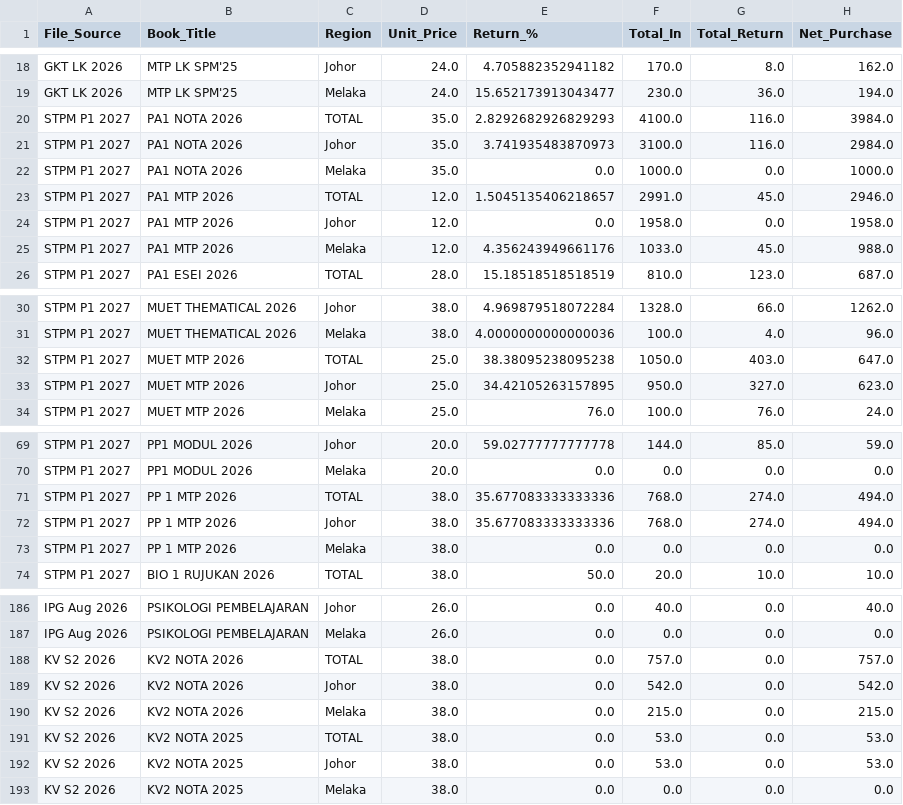
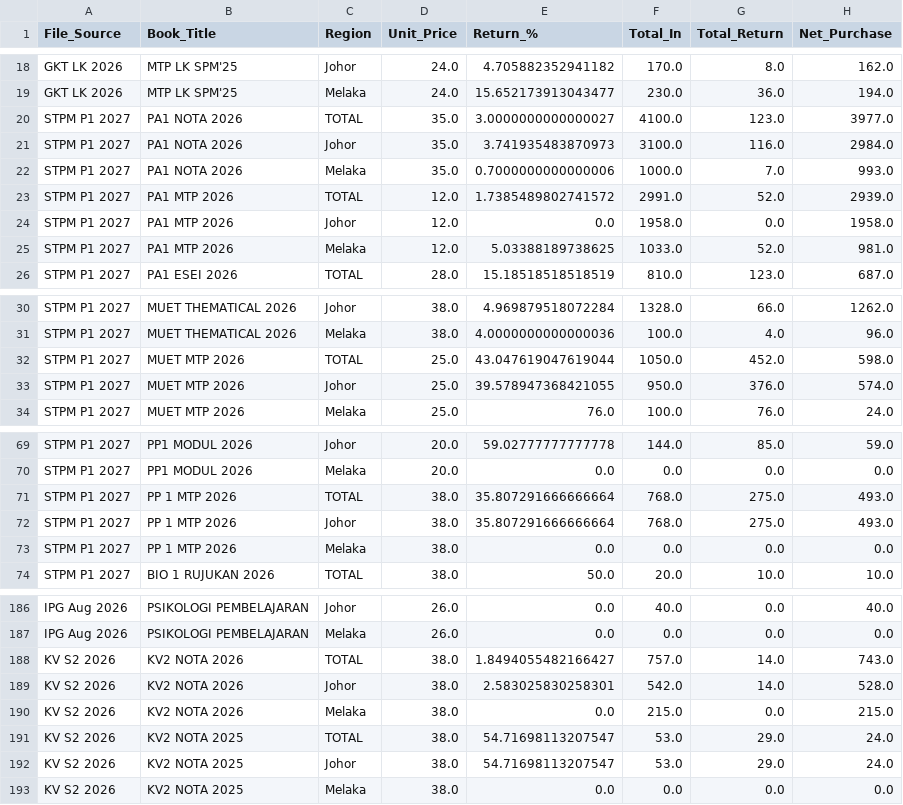
Before and after one commit to myscholar2298-coder/myscholar-dashboard, a CSV file: stock_ledger.csv, drawn as a sheet; only a part is shown, gaps mark what is left out; the diff covers the shown part only.

```diff
--- a/stock_ledger.csv
+++ b/stock_ledger.csv
@@ -19,8 +19,8 @@ GKT LK 2026,MTP LK SPM'25,Johor,24.0,4.705882352941182,170.0,8.0,162.0
 GKT LK 2026,MTP LK SPM'25,Melaka,24.0,15.652173913043477,230.0,36.0,194.0
-STPM P1 2027,PA1 NOTA 2026,TOTAL,35.0,2.8292682926829293,4100.0,116.0,3984.0
+STPM P1 2027,PA1 NOTA 2026,TOTAL,35.0,3.0000000000000027,4100.0,123.0,3977.0
 STPM P1 2027,PA1 NOTA 2026,Johor,35.0,3.741935483870973,3100.0,116.0,2984.0
-STPM P1 2027,PA1 NOTA 2026,Melaka,35.0,0.0,1000.0,0.0,1000.0
-STPM P1 2027,PA1 MTP 2026,TOTAL,12.0,1.5045135406218657,2991.0,45.0,2946.0
+STPM P1 2027,PA1 NOTA 2026,Melaka,35.0,0.7000000000000006,1000.0,7.0,993.0
+STPM P1 2027,PA1 MTP 2026,TOTAL,12.0,1.7385489802741572,2991.0,52.0,2939.0
 STPM P1 2027,PA1 MTP 2026,Johor,12.0,0.0,1958.0,0.0,1958.0
-STPM P1 2027,PA1 MTP 2026,Melaka,12.0,4.356243949661176,1033.0,45.0,988.0
+STPM P1 2027,PA1 MTP 2026,Melaka,12.0,5.03388189738625,1033.0,52.0,981.0
 STPM P1 2027,PA1 ESEI 2026,TOTAL,28.0,15.18518518518519,810.0,123.0,687.0
@@ -31,4 +31,4 @@ STPM P1 2027,MUET THEMATICAL 2026,Johor,38.0,4.969879518072284,1328.0,66.0,1262.
 STPM P1 2027,MUET THEMATICAL 2026,Melaka,38.0,4.0000000000000036,100.0,4.0,96.0
-STPM P1 2027,MUET MTP 2026,TOTAL,25.0,38.38095238095238,1050.0,403.0,647.0
-STPM P1 2027,MUET MTP 2026,Johor,25.0,34.42105263157895,950.0,327.0,623.0
+STPM P1 2027,MUET MTP 2026,TOTAL,25.0,43.047619047619044,1050.0,452.0,598.0
+STPM P1 2027,MUET MTP 2026,Johor,25.0,39.578947368421055,950.0,376.0,574.0
 STPM P1 2027,MUET MTP 2026,Melaka,25.0,76.0,100.0,76.0,24.0
@@ -70,4 +70,4 @@ STPM P1 2027,PP1 MODUL 2026,Johor,20.0,59.02777777777778,144.0,85.0,59.0
 STPM P1 2027,PP1 MODUL 2026,Melaka,20.0,0.0,0.0,0.0,0.0
-STPM P1 2027,PP 1 MTP 2026,TOTAL,38.0,35.677083333333336,768.0,274.0,494.0
-STPM P1 2027,PP 1 MTP 2026,Johor,38.0,35.677083333333336,768.0,274.0,494.0
+STPM P1 2027,PP 1 MTP 2026,TOTAL,38.0,35.807291666666664,768.0,275.0,493.0
+STPM P1 2027,PP 1 MTP 2026,Johor,38.0,35.807291666666664,768.0,275.0,493.0
 STPM P1 2027,PP 1 MTP 2026,Melaka,38.0,0.0,0.0,0.0,0.0
@@ -187,7 +187,7 @@ IPG Aug 2026,PSIKOLOGI PEMBELAJARAN,Johor,26.0,0.0,40.0,0.0,40.0
 IPG Aug 2026,PSIKOLOGI PEMBELAJARAN,Melaka,26.0,0.0,0.0,0.0,0.0
-KV S2 2026,KV2 NOTA 2026,TOTAL,38.0,0.0,757.0,0.0,757.0
-KV S2 2026,KV2 NOTA 2026,Johor,38.0,0.0,542.0,0.0,542.0
+KV S2 2026,KV2 NOTA 2026,TOTAL,38.0,1.8494055482166427,757.0,14.0,743.0
+KV S2 2026,KV2 NOTA 2026,Johor,38.0,2.583025830258301,542.0,14.0,528.0
 KV S2 2026,KV2 NOTA 2026,Melaka,38.0,0.0,215.0,0.0,215.0
-KV S2 2026,KV2 NOTA 2025,TOTAL,38.0,0.0,53.0,0.0,53.0
-KV S2 2026,KV2 NOTA 2025,Johor,38.0,0.0,53.0,0.0,53.0
+KV S2 2026,KV2 NOTA 2025,TOTAL,38.0,54.71698113207547,53.0,29.0,24.0
+KV S2 2026,KV2 NOTA 2025,Johor,38.0,54.71698113207547,53.0,29.0,24.0
 KV S2 2026,KV2 NOTA 2025,Melaka,38.0,0.0,0.0,0.0,0.0
```
Also changed, not shown: 42 edited cells elsewhere in this file, stock_summary.csv.
